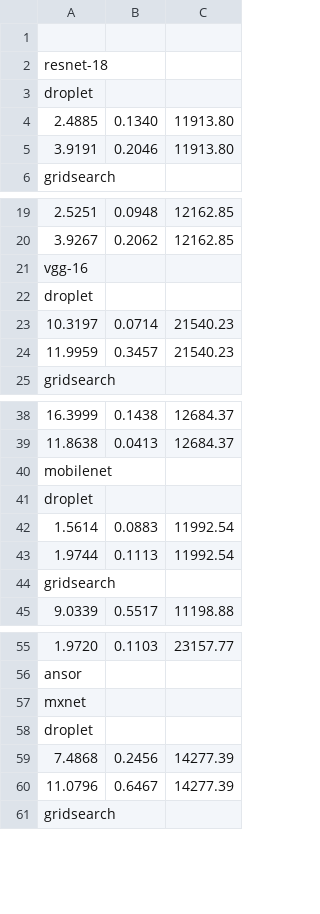
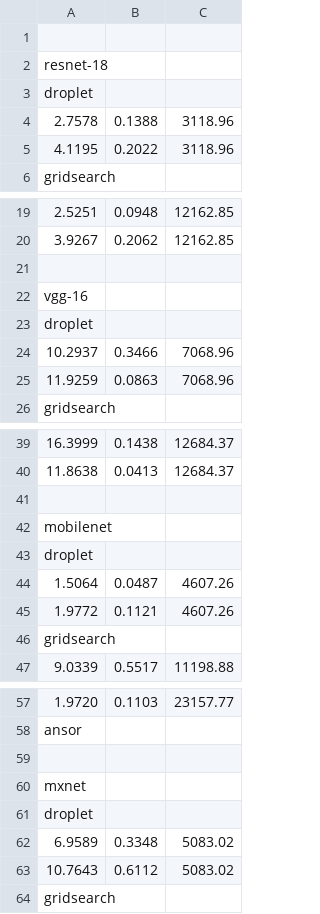
Before and after one commit to lac-dcc/DropletSearch, a CSV file: src/tvm/results/cuda_gtx1650/time.csv, drawn as a sheet; only a part is shown, gaps mark what is left out; removed rows and columns are numbered as before the commit, all else as after; the diff covers the shown part only; the diff names each change by its address in the sheet, - before the commit and + after, or states it on an @@ line.

```diff
--- a/src/tvm/results/cuda_gtx1650/time.csv
+++ b/src/tvm/results/cuda_gtx1650/time.csv
-row 4: 2.4885 | 0.1340 | 11913.80
-row 5: 3.9191 | 0.2046 | 11913.80
+row 4: 2.7578 | 0.1388 | 3118.96
+row 5: 4.1195 | 0.2022 | 3118.96
+row 21: (empty)
-row 23: 10.3197 | 0.0714 | 21540.23
-row 24: 11.9959 | 0.3457 | 21540.23
+row 24: 10.2937 | 0.3466 | 7068.96
+row 25: 11.9259 | 0.0863 | 7068.96
+row 41: (empty)
-row 42: 1.5614 | 0.0883 | 11992.54
-row 43: 1.9744 | 0.1113 | 11992.54
+row 44: 1.5064 | 0.0487 | 4607.26
+row 45: 1.9772 | 0.1121 | 4607.26
+row 59: (empty)
-row 59: 7.4868 | 0.2456 | 14277.39
-row 60: 11.0796 | 0.6467 | 14277.39
+row 62: 6.9589 | 0.3348 | 5083.02
+row 63: 10.7643 | 0.6112 | 5083.02
```
Also changed, not shown: 3 added rows and 2 removed rows elsewhere in this file, src/tvm/results/arm_cortex-a7/time.csv, 29 other files.
